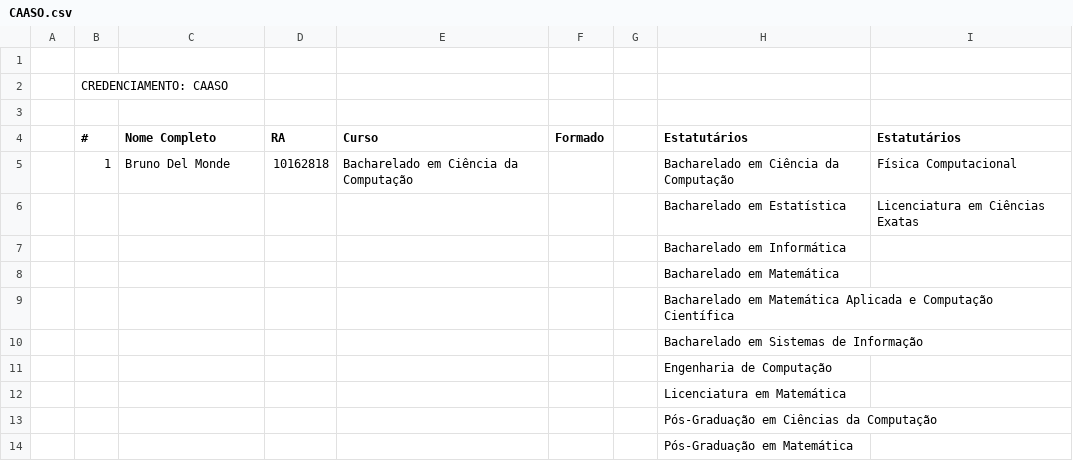
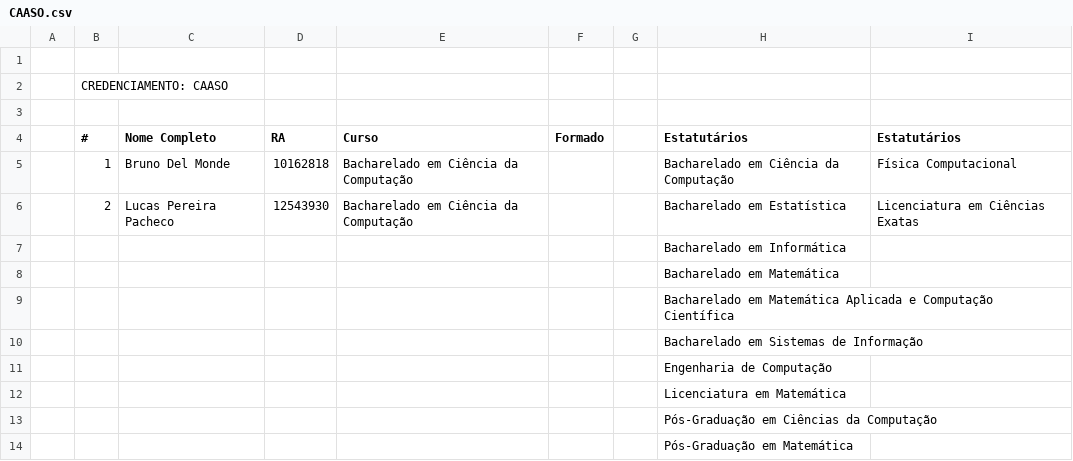
Before and after one commit to danilo-valente/intercomp-credenciamento, a CSV file: registrations/CAASO.csv, drawn as a sheet; removed rows and columns are numbered as before the commit, all else as after; the diff names each change by its address in the sheet, - before the commit and + after, or states it on an @@ line.

```diff
--- a/registrations/CAASO.csv
+++ b/registrations/CAASO.csv
-row 6:  |  |  |  |  |  |  | Bacharelado em Estatística | Licenciatura em Ciências Exatas
+row 6:  | 2 | Lucas Pereira Pacheco | 12543930 | Bacharelado em Ciência da Computação |  |  | Bacharelado em Estatística | Licenciatura em Ciências Exatas
```
Also changed, not shown: registrations/EACH.csv, registrations/UEM.csv, 6 other files.
